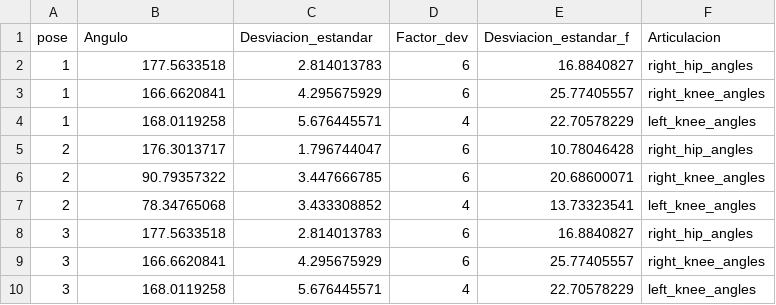
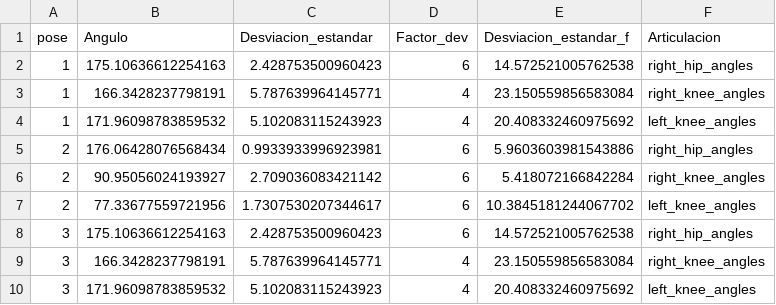
Before and after one commit to RenzoBances/UPC_TesisV9, a CSV file: 02. trainers/forward_lunge/costs/angulos_forward_lunge_promedio.csv, drawn as a sheet; only a part is shown; the diff covers the shown part only.

```diff
--- a/02. trainers/forward_lunge/costs/angulos_forward_lunge_promedio.csv
+++ b/02. trainers/forward_lunge/costs/angulos_forward_lunge_promedio.csv
@@ -1,10 +1,10 @@
 pose,Angulo,Desviacion_estandar,Factor_dev,Desviacion_estandar_f,Articulacion
-1,177.5633518,2.814013783,6,16.8840827,right_hip_angles
-1,166.6620841,4.295675929,6,25.77405557,right_knee_angles
-1,168.0119258,5.676445571,4,22.70578229,left_knee_angles
-2,176.3013717,1.796744047,6,10.78046428,right_hip_angles
-2,90.79357322,3.447666785,6,20.68600071,right_knee_angles
-2,78.34765068,3.433308852,4,13.73323541,left_knee_angles
-3,177.5633518,2.814013783,6,16.8840827,right_hip_angles
-3,166.6620841,4.295675929,6,25.77405557,right_knee_angles
-3,168.0119258,5.676445571,4,22.70578229,left_knee_angles
+1,175.10636612254163,2.428753500960423,6,14.572521005762538,right_hip_angles
+1,166.3428237798191,5.787639964145771,4,23.150559856583084,right_knee_angles
+1,171.96098783859532,5.102083115243923,4,20.408332460975692,left_knee_angles
+2,176.06428076568434,0.9933933996923981,6,5.9603603981543886,right_hip_angles
+2,90.95056024193927,2.709036083421142,6,5.418072166842284,right_knee_angles
+2,77.33677559721956,1.7307530207344617,6,10.3845181244067702,left_knee_angles
+3,175.10636612254163,2.428753500960423,6,14.572521005762538,right_hip_angles
+3,166.3428237798191,5.787639964145771,4,23.150559856583084,right_knee_angles
+3,171.96098783859532,5.102083115243923,4,20.408332460975692,left_knee_angles
```
Also changed, not shown: 19 edited cells elsewhere in this file, 02. trainers/bird_dog/costs/angulos_bird_dog_promedio.csv, 02. trainers/curl_up/costs/Angulos_Curl_Up_promedio.csv, 24 other files.
